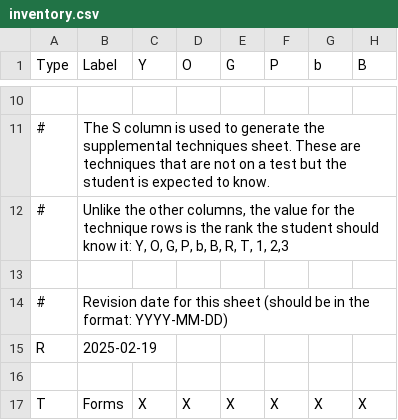
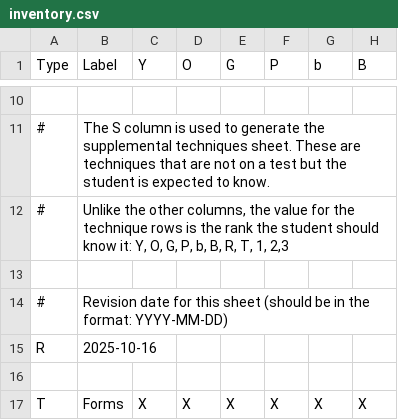
Before and after one commit to bdwheele/tkd_test_sheets, a CSV file: inventory.csv, drawn as a sheet; only a part is shown, gaps mark what is left out; the diff names each change by its address in the sheet, - before the commit and + after, or states it on an @@ line.

```diff
--- a/inventory.csv
+++ b/inventory.csv
-B15 (Label): 2025-02-19
+B15 (Label): 2025-10-16
```
Also changed, not shown: 1 other file.
